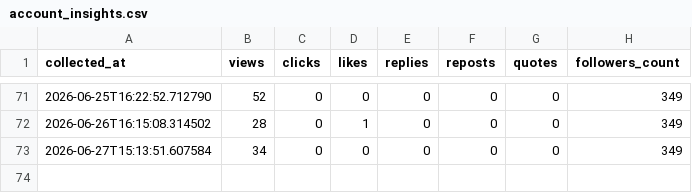
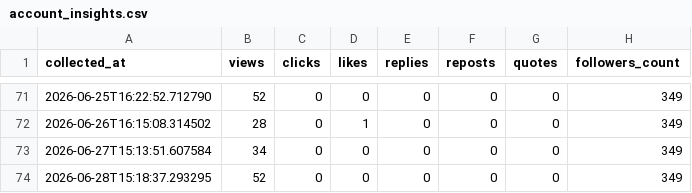
Before and after one commit to ronginooth/threads-automation, a CSV file: data/ronginooth_ai/account_insights.csv, drawn as a sheet; only a part is shown, gaps mark what is left out.

```diff
--- a/data/ronginooth_ai/account_insights.csv
+++ b/data/ronginooth_ai/account_insights.csv
@@ -73 +73,2 @@ collected_at,views,clicks,likes,replies,reposts,quotes,followers_count
 2026-06-27T15:13:51.607584,34,0,0,0,0,0,349
+2026-06-28T15:18:37.293295,52,0,0,0,0,0,349
```
Also changed, not shown: data/ronginooth_ai/stats.csv, 1 other file.
